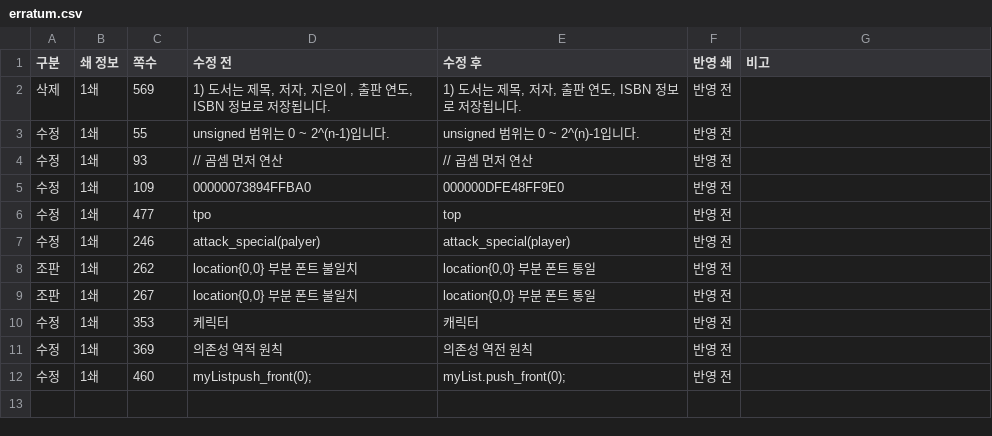
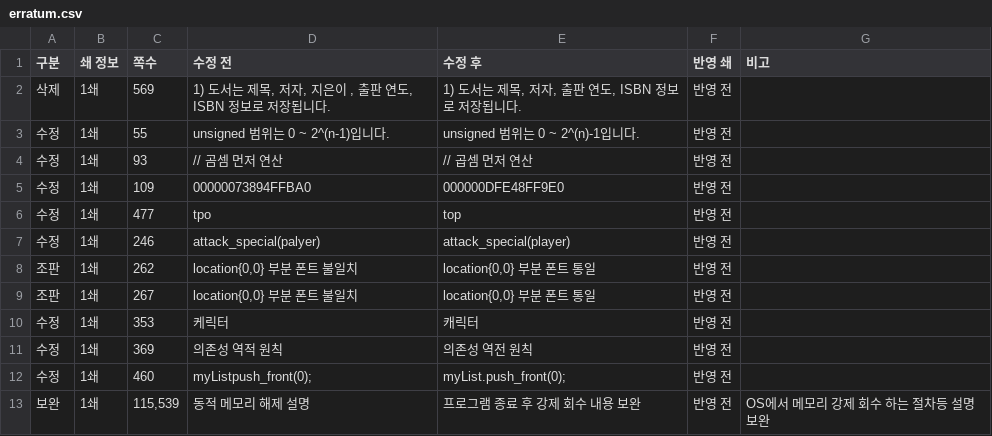
Before and after one commit to mystous/DoItCPP, a CSV file: erratum/erratum.csv, drawn as a sheet; the diff names each change by its address in the sheet, - before the commit and + after, or states it on an @@ line.

Commit message:
Update erratum.csv

```diff
--- a/erratum/erratum.csv
+++ b/erratum/erratum.csv
+row 13: 보완 | 1쇄 | 115,539 | 동적 메모리 해제 설명 | 프로그램 종료 후 강제 회수 내용 보완 | 반영 전 | OS에서 메모리 강제 회수 하는 절차등 설명 보완
```
